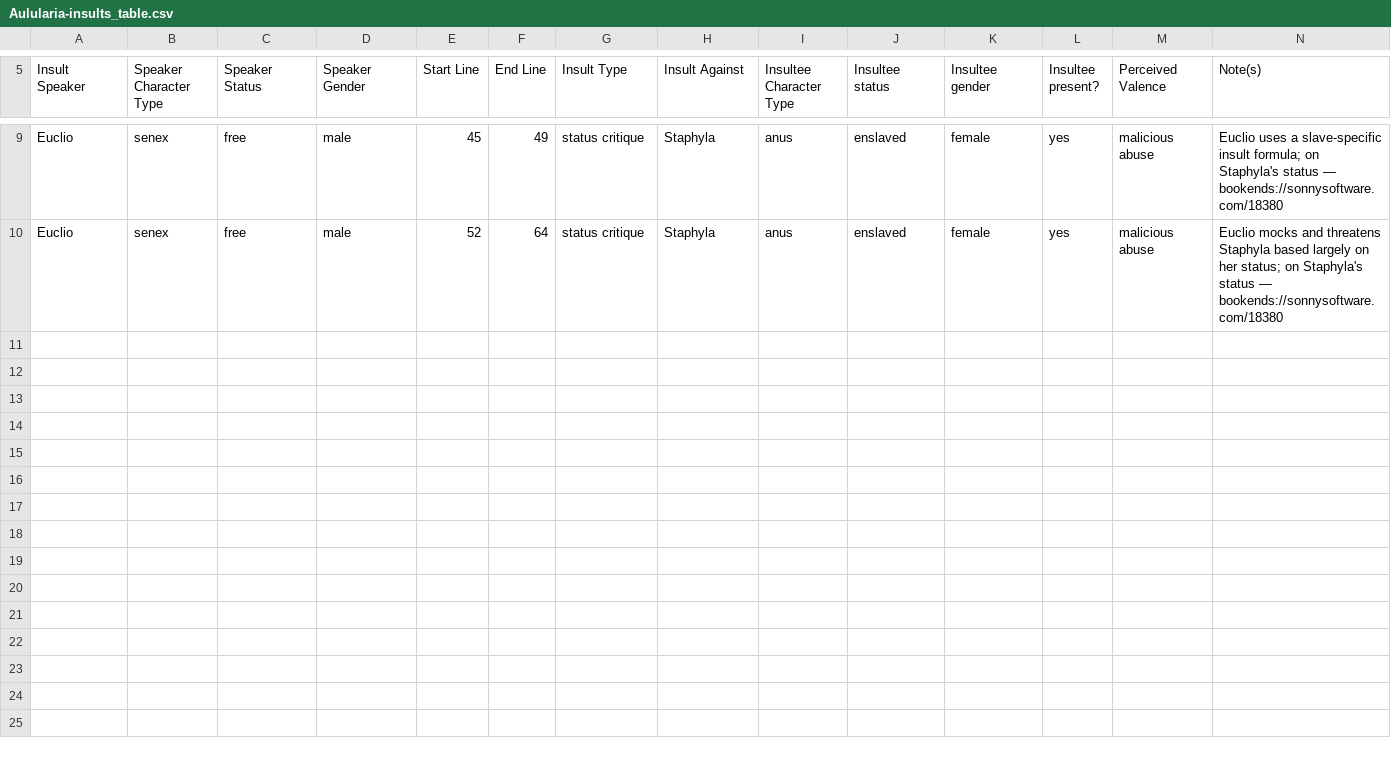
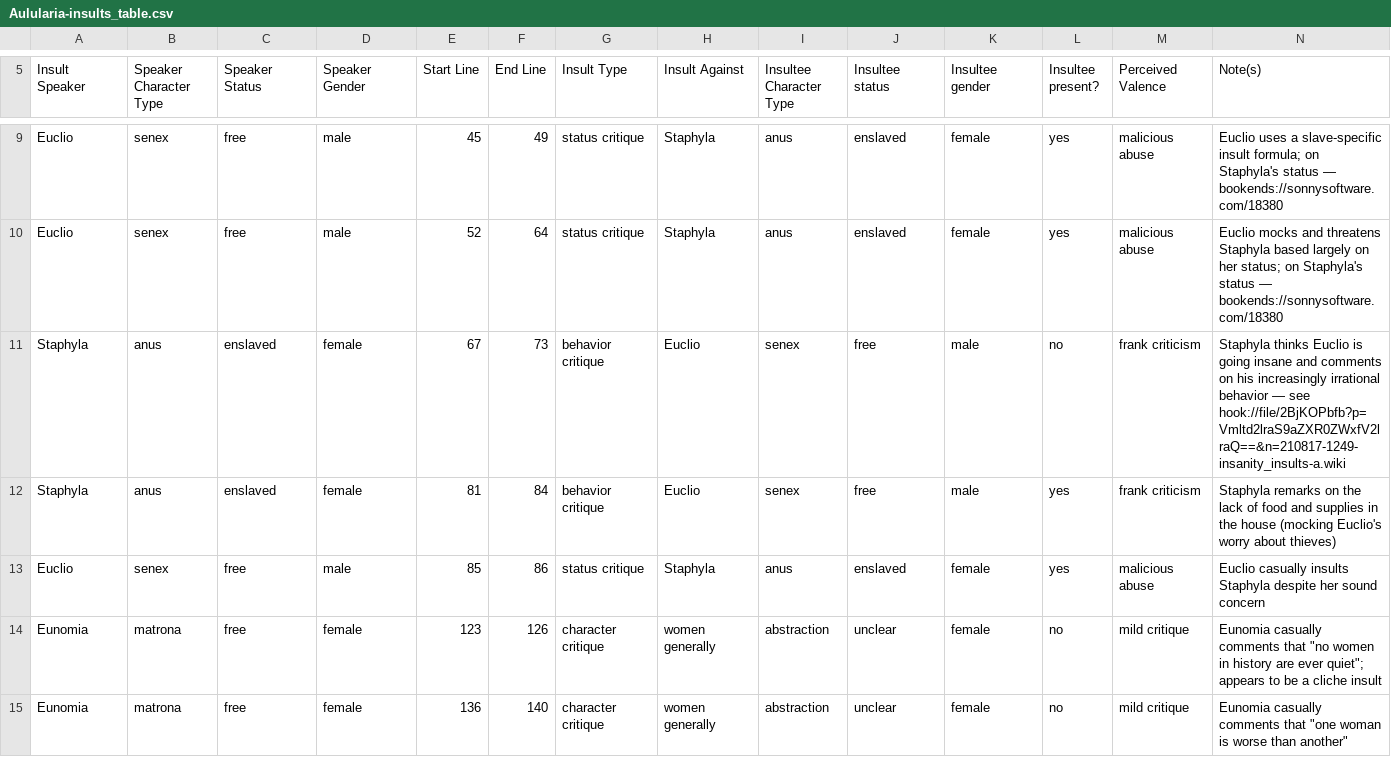
Before and after one commit to ancient-drama-SNA/Insult_tables-Roman_Comedy, a CSV file: Aulularia-insults_table.csv, drawn as a sheet; only a part is shown, gaps mark what is left out.

Commit message:
Autocommit and push via script

```diff
--- a/Aulularia-insults_table.csv
+++ b/Aulularia-insults_table.csv
@@ -10 +10,6 @@ Euclio,senex,free,male,45,49,status critique,Staphyla,anus,enslaved,female,yes,m
 Euclio,senex,free,male,52,64,status critique,Staphyla,anus,enslaved,female,yes,malicious abuse,Euclio mocks and threatens Staphyla based largely on her status; on Staphyla's status — bookends://sonnysoftware.com/18380
+Staphyla,anus,enslaved,female,67,73,behavior critique,Euclio,senex,free,male,no,frank criticism,Staphyla thinks Euclio is going insane and comments on his increasingly irrational behavior — see hook://file/2BjKOPbfb?p=Vmltd2lraS9aZXR0ZWxfV2lraQ==&n=210817-1249-insanity_insults-a.wiki
+Staphyla,anus,enslaved,female,81,84,behavior critique,Euclio,senex,free,male,yes,frank criticism,Staphyla remarks on the lack of food and supplies in the house (mocking Euclio's worry about thieves)
+Euclio,senex,free,male,85,86,status critique,Staphyla,anus,enslaved,female,yes,malicious abuse,Euclio casually insults Staphyla despite her sound concern
+Eunomia,matrona,free,female,123,126,character critique,women generally,abstraction,unclear,female,no,mild critique,"Eunomia casually comments that ""no women in history are ever quiet""; appears to be a cliche insult"
+Eunomia,matrona,free,female,136,140,character critique,women generally,abstraction,unclear,female,no,mild critique,"Eunomia casually comments that ""one woman is worse than another"""
```
